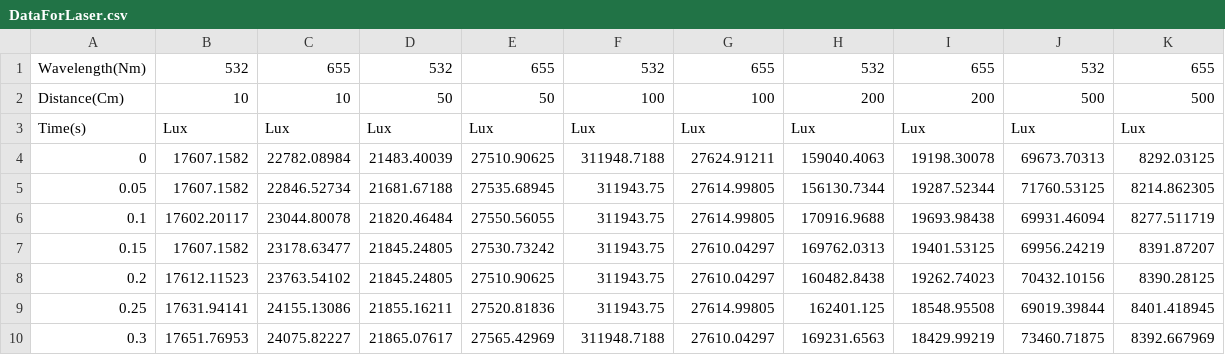
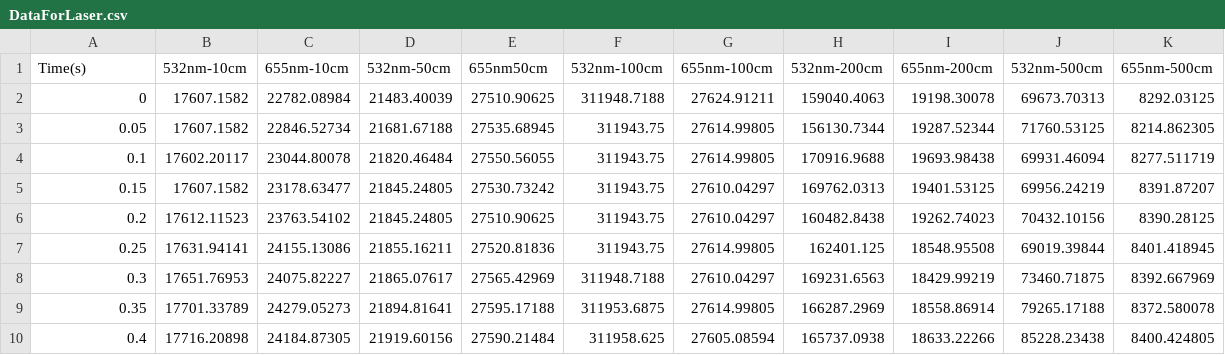
Before and after one commit to BlueDog31/LaserEnergy, a CSV file: DataForLaser.csv, drawn as a sheet; only a part is shown; the shorter side is filled out with more unchanged rows; removed rows and columns are numbered as before the commit, all else as after; the diff names each change by its address in the sheet, - before the commit and + after, or states it on an @@ line.

Commit message:
Update DataForLaser.csv
Correcting headers

```diff
--- a/DataForLaser.csv
+++ b/DataForLaser.csv
-row 1: Wavelength(Nm) | 532 | 655 | 532 | 655 | 532 | 655 | 532 | 655 | 532 | 655
-row 2: Distance(Cm) | 10 | 10 | 50 | 50 | 100 | 100 | 200 | 200 | 500 | 500
-row 3: Time(s) | Lux | Lux | Lux | Lux | Lux | Lux | Lux | Lux | Lux | Lux
+row 1: Time(s) | 532nm-10cm | 655nm-10cm | 532nm-50cm | 655nm50cm | 532nm-100cm | 655nm-100cm | 532nm-200cm | 655nm-200cm | 532nm-500cm | 655nm-500cm
```
